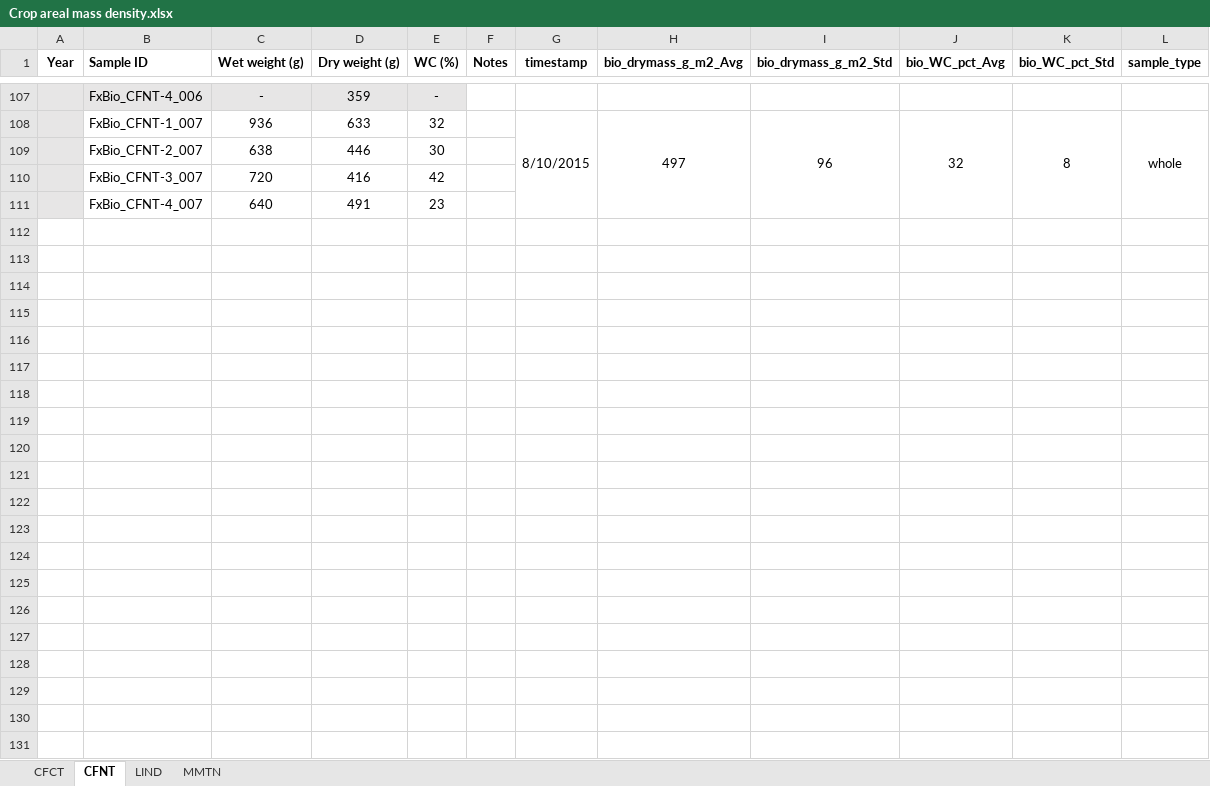
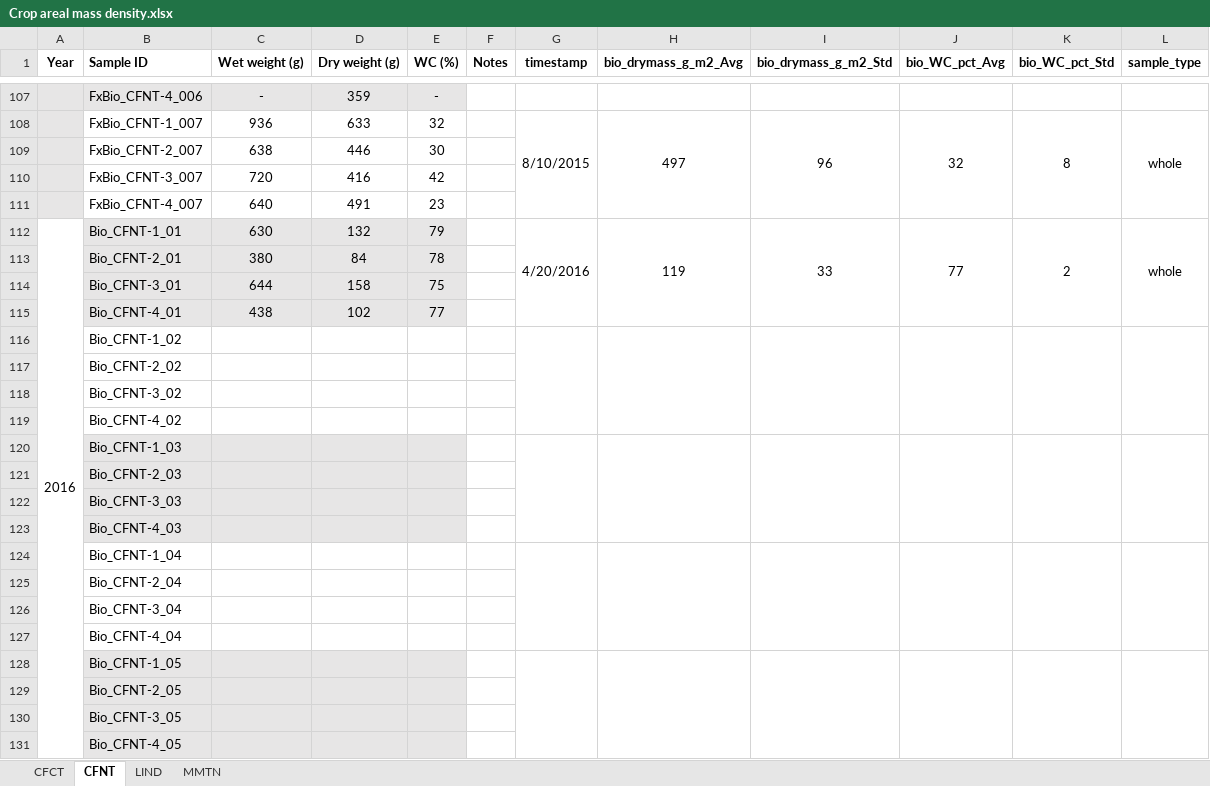
Before and after one commit to wsular/reacchpna-eddyflux-biomass, an Excel workbook: data/Crop areal mass density.xlsx, sheet CFNT, drawn as a sheet; only a part is shown, gaps mark what is left out; values as stored, in another font and other column widths than the file's, no borders; the diff names each change by its address in the sheet, - before the commit and + after, or states it on an @@ line.

Commit message:
Add data from 1st events at CFNT, CFCT

```diff
--- a/data/Crop areal mass density.xlsx (sheet CFNT)
+++ b/data/Crop areal mass density.xlsx (sheet CFNT)
+row 112: 2016 | Bio_CFNT-1_01 | 630 | 132 | 79 |  | 4/20/2016 | 119 | 33 | 77 | 2 | whole
+row 113:  | Bio_CFNT-2_01 | 380 | 84 | 78
+row 114:  | Bio_CFNT-3_01 | 644 | 158 | 75
+row 115:  | Bio_CFNT-4_01 | 438 | 102 | 77
+row 116:  | Bio_CFNT-1_02
+row 117:  | Bio_CFNT-2_02
+row 118:  | Bio_CFNT-3_02
+row 119:  | Bio_CFNT-4_02
+row 120:  | Bio_CFNT-1_03
+row 121:  | Bio_CFNT-2_03
+row 122:  | Bio_CFNT-3_03
+row 123:  | Bio_CFNT-4_03
+row 124:  | Bio_CFNT-1_04
+row 125:  | Bio_CFNT-2_04
+row 126:  | Bio_CFNT-3_04
+row 127:  | Bio_CFNT-4_04
+row 128:  | Bio_CFNT-1_05
+row 129:  | Bio_CFNT-2_05
+row 130:  | Bio_CFNT-3_05
+row 131:  | Bio_CFNT-4_05
```
Also changed, not shown: sheet CFCT, records/Sampling dates.xlsx.
